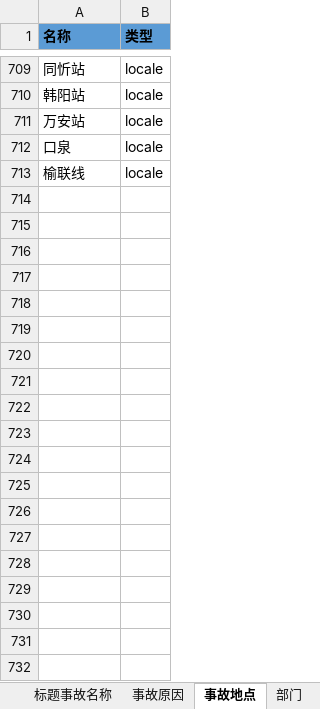
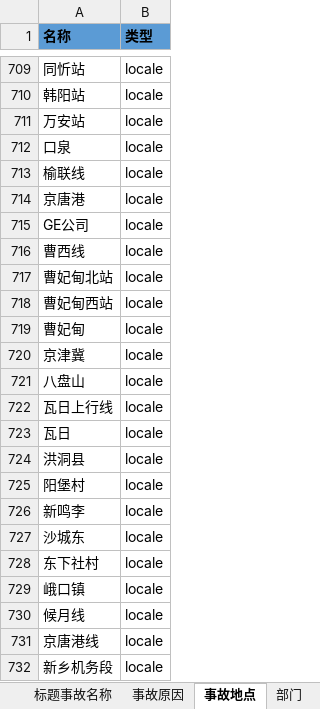
Before and after one commit to tokings/cars-corenlp, an Excel workbook: http-api/src/main/resources/专业字典整理.xlsx, sheet 事故地点, drawn as a sheet; only a part is shown, gaps mark what is left out; values as stored, in another font and other column widths than the file's, no borders; the diff covers the shown part only; the diff names each change by its address in the sheet, - before the commit and + after, or states it on an @@ line.

```diff
--- a/http-api/src/main/resources/专业字典整理.xlsx (sheet 事故地点)
+++ b/http-api/src/main/resources/专业字典整理.xlsx (sheet 事故地点)
+row 714: 京唐港 | locale
+row 715: GE公司 | locale
+row 716: 曹西线 | locale
+row 717: 曹妃甸北站 | locale
+row 718: 曹妃甸西站 | locale
+row 719: 曹妃甸 | locale
+row 720: 京津冀 | locale
+row 721: 八盘山 | locale
+row 722: 瓦日上行线 | locale
+row 723: 瓦日 | locale
+row 724: 洪洞县 | locale
+row 725: 阳堡村 | locale
+row 726: 新鸣李 | locale
+row 727: 沙城东 | locale
+row 728: 东下社村 | locale
+row 729: 峨口镇 | locale
+row 730: 候月线 | locale
+row 731: 京唐港线 | locale
+row 732: 新乡机务段 | locale
```
Also changed, not shown: 43 added rows elsewhere in this sheet, sheet 所有专业词典, sheet 部门, sheet 事故原因, sheet 标题事故名称, sheet 其他jieba专业词典, other sheet tabs, hidden cells.
